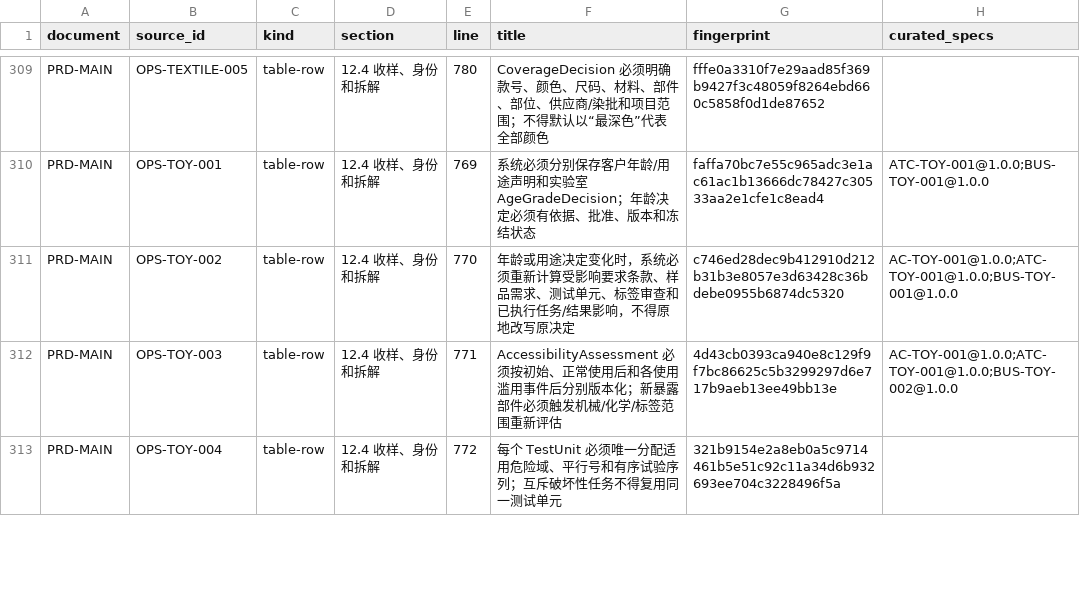
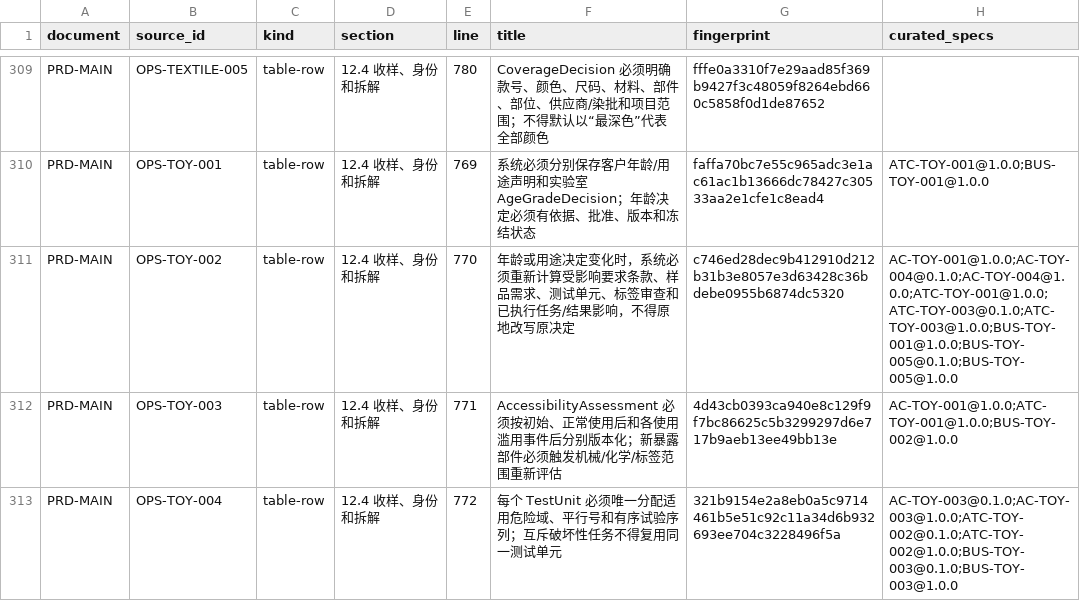
Before and after one commit to garyyue2019/OpenLIMS, a CSV file: generated/spec/source-inventory.csv, drawn as a sheet; only a part is shown, gaps mark what is left out; the diff covers the shown part only.

Commit message:
spec(toy): approve DEV-025 and DEV-026 (#25)
Publish approved 1.0.0 successor specifications for DEV-025 and DEV-026 while keeping DEV-027 and OD-034 blocked.

```diff
--- a/generated/spec/source-inventory.csv
+++ b/generated/spec/source-inventory.csv
@@ -310,4 +310,4 @@ PRD-MAIN,OPS-TEXTILE-005,table-row,12.4 收样、身份和拆解,780,CoverageDec
 PRD-MAIN,OPS-TOY-001,table-row,12.4 收样、身份和拆解,769,系统必须分别保存客户年龄/用途声明和实验室 AgeGradeDecision；年龄决定必须有依据、批准、版本和冻结状态,faffa70bc7e55c965adc3e1ac61ac1b13666dc78427c30533aa2e1cfe1c8ead4,ATC-TOY-001@1.0.0;BUS-TOY-001@1.0.0
-PRD-MAIN,OPS-TOY-002,table-row,12.4 收样、身份和拆解,770,年龄或用途决定变化时，系统必须重新计算受影响要求条款、样品需求、测试单元、标签审查和已执行任务/结果影响，不得原地改写原决定,c746ed28dec9b412910d212b31b3e8057e3d63428c36bdebe0955b6874dc5320,AC-TOY-001@1.0.0;ATC-TOY-001@1.0.0;BUS-TOY-001@1.0.0
+PRD-MAIN,OPS-TOY-002,table-row,12.4 收样、身份和拆解,770,年龄或用途决定变化时，系统必须重新计算受影响要求条款、样品需求、测试单元、标签审查和已执行任务/结果影响，不得原地改写原决定,c746ed28dec9b412910d212b31b3e8057e3d63428c36bdebe0955b6874dc5320,AC-TOY-001@1.0.0;AC-TOY-004@0.1.0;AC-TOY-004@1.0.0;ATC-TOY-001@1.0.0;ATC-TOY-003@0.1.0;ATC-TOY-003@1.0.0;BUS-TOY-001@1.0.0;BUS-TOY-005@0.1.0;BUS-TOY-005@1.0.0
 PRD-MAIN,OPS-TOY-003,table-row,12.4 收样、身份和拆解,771,AccessibilityAssessment 必须按初始、正常使用后和各使用滥用事件后分别版本化；新暴露部件必须触发机械/化学/标签范围重新评估,4d43cb0393ca940e8c129f9f7bc86625c5b3299297d6e717b9aeb13ee49bb13e,AC-TOY-001@1.0.0;ATC-TOY-001@1.0.0;BUS-TOY-002@1.0.0
-PRD-MAIN,OPS-TOY-004,table-row,12.4 收样、身份和拆解,772,每个 TestUnit 必须唯一分配适用危险域、平行号和有序试验序列；互斥破坏性任务不得复用同一测试单元,321b9154e2a8eb0a5c9714461b5e51c92c11a34d6b932693ee704c3228496f5a,
+PRD-MAIN,OPS-TOY-004,table-row,12.4 收样、身份和拆解,772,每个 TestUnit 必须唯一分配适用危险域、平行号和有序试验序列；互斥破坏性任务不得复用同一测试单元,321b9154e2a8eb0a5c9714461b5e51c92c11a34d6b932693ee704c3228496f5a,AC-TOY-003@0.1.0;AC-TOY-003@1.0.0;ATC-TOY-002@0.1.0;ATC-TOY-002@1.0.0;BUS-TOY-003@0.1.0;BUS-TOY-003@1.0.0
```
Also changed, not shown: 5 edited cells elsewhere in this file, 45 other files.
